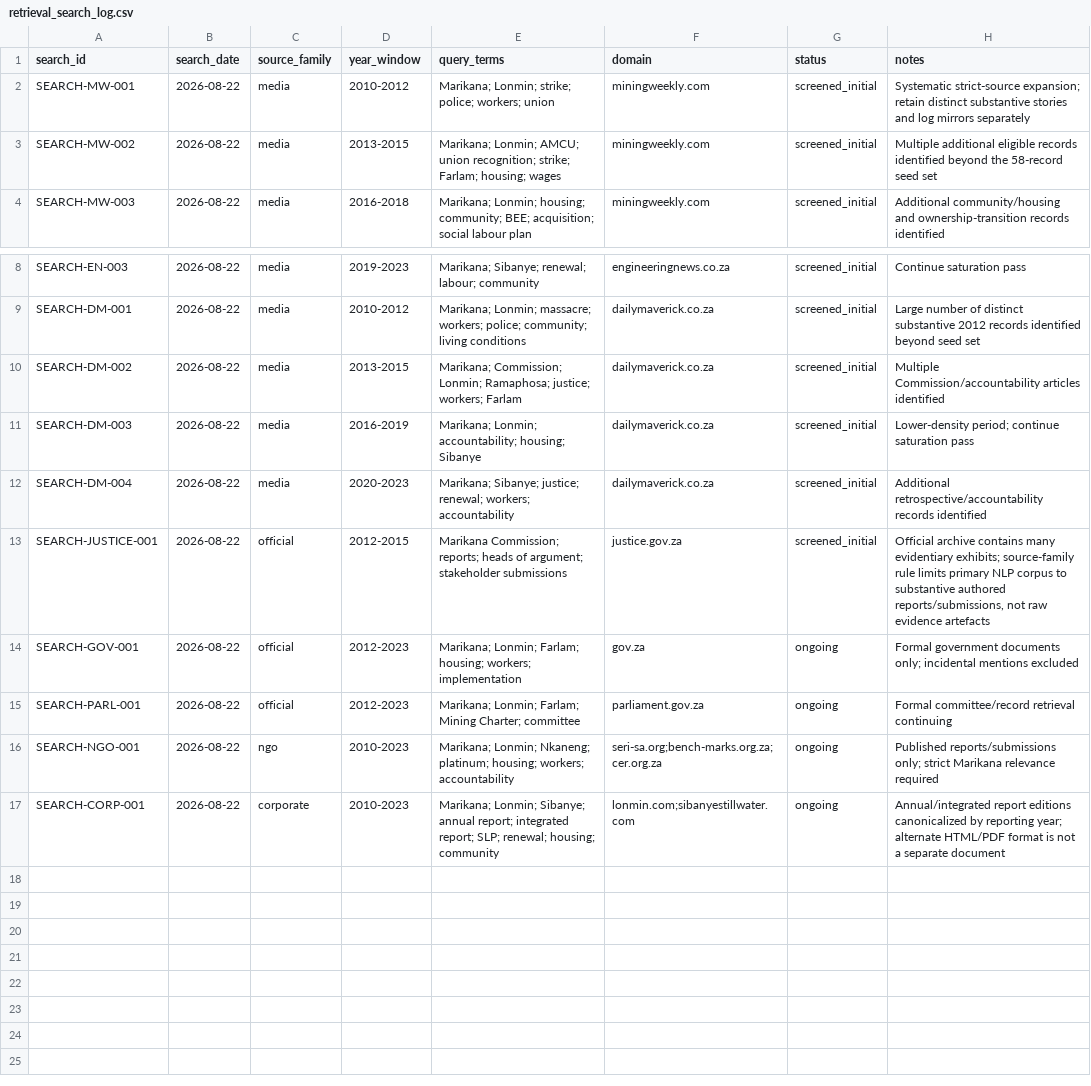
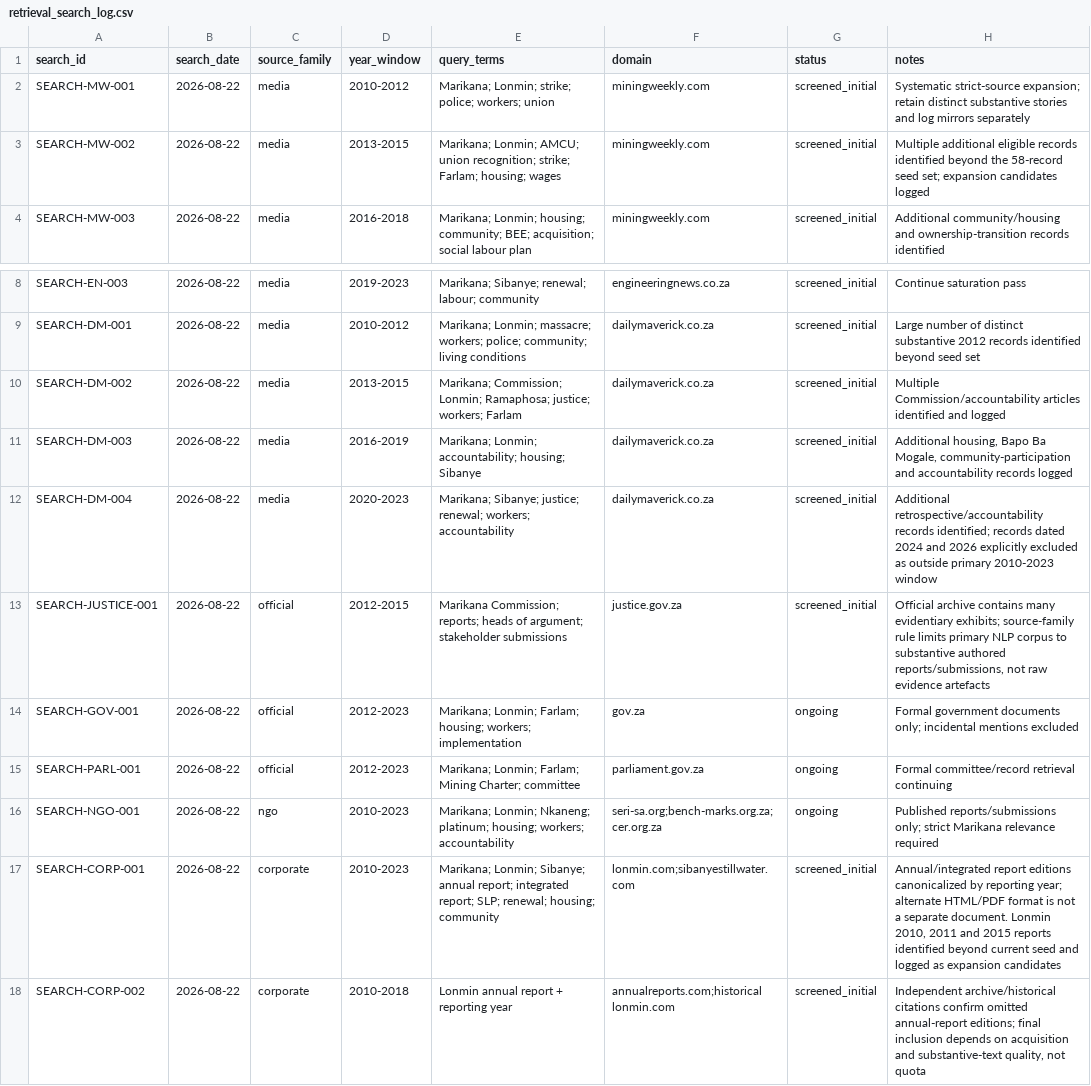
Before and after one commit to Martin-do/scipra-ai-mcdm-mineral-policy-africa, a CSV file: data/reconstruction/retrieval_search_log.csv, drawn as a sheet; only a part is shown, gaps mark what is left out.

Commit message:
Update retrieval search log with saturation findings

```diff
--- a/data/reconstruction/retrieval_search_log.csv
+++ b/data/reconstruction/retrieval_search_log.csv
@@ -2,3 +2,3 @@ search_id,search_date,source_family,year_window,query_terms,domain,status,notes
 SEARCH-MW-001,2026-08-22,media,2010-2012,"Marikana; Lonmin; strike; police; workers; union",miningweekly.com,screened_initial,"Systematic strict-source expansion; retain distinct substantive stories and log mirrors separately"
-SEARCH-MW-002,2026-08-22,media,2013-2015,"Marikana; Lonmin; AMCU; union recognition; strike; Farlam; housing; wages",miningweekly.com,screened_initial,"Multiple additional eligible records identified beyond the 58-record seed set"
+SEARCH-MW-002,2026-08-22,media,2013-2015,"Marikana; Lonmin; AMCU; union recognition; strike; Farlam; housing; wages",miningweekly.com,screened_initial,"Multiple additional eligible records identified beyond the 58-record seed set; expansion candidates logged"
 SEARCH-MW-003,2026-08-22,media,2016-2018,"Marikana; Lonmin; housing; community; BEE; acquisition; social labour plan",miningweekly.com,screened_initial,"Additional community/housing and ownership-transition records identified"
@@ -9,5 +9,5 @@ SEARCH-EN-003,2026-08-22,media,2019-2023,"Marikana; Sibanye; renewal; labour; co
 SEARCH-DM-001,2026-08-22,media,2010-2012,"Marikana; Lonmin; massacre; workers; police; community; living conditions",dailymaverick.co.za,screened_initial,"Large number of distinct substantive 2012 records identified beyond seed set"
-SEARCH-DM-002,2026-08-22,media,2013-2015,"Marikana; Commission; Lonmin; Ramaphosa; justice; workers; Farlam",dailymaverick.co.za,screened_initial,"Multiple Commission/accountability articles identified"
-SEARCH-DM-003,2026-08-22,media,2016-2019,"Marikana; Lonmin; accountability; housing; Sibanye",dailymaverick.co.za,screened_initial,"Lower-density period; continue saturation pass"
-SEARCH-DM-004,2026-08-22,media,2020-2023,"Marikana; Sibanye; justice; renewal; workers; accountability",dailymaverick.co.za,screened_initial,"Additional retrospective/accountability records identified"
+SEARCH-DM-002,2026-08-22,media,2013-2015,"Marikana; Commission; Lonmin; Ramaphosa; justice; workers; Farlam",dailymaverick.co.za,screened_initial,"Multiple Commission/accountability articles identified and logged"
+SEARCH-DM-003,2026-08-22,media,2016-2019,"Marikana; Lonmin; accountability; housing; Sibanye",dailymaverick.co.za,screened_initial,"Additional housing, Bapo Ba Mogale, community-participation and accountability records logged"
+SEARCH-DM-004,2026-08-22,media,2020-2023,"Marikana; Sibanye; justice; renewal; workers; accountability",dailymaverick.co.za,screened_initial,"Additional retrospective/accountability records identified; records dated 2024 and 2026 explicitly excluded as outside primary 2010-2023 window"
 SEARCH-JUSTICE-001,2026-08-22,official,2012-2015,"Marikana Commission; reports; heads of argument; stakeholder submissions",justice.gov.za,screened_initial,"Official archive contains many evidentiary exhibits; source-family rule limits primary NLP corpus to substantive authored reports/submissions, not raw evidence artefacts"
@@ -16,2 +16,3 @@ SEARCH-PARL-001,2026-08-22,official,2012-2023,"Marikana; Lonmin; Farlam; Mining
 SEARCH-NGO-001,2026-08-22,ngo,2010-2023,"Marikana; Lonmin; Nkaneng; platinum; housing; workers; accountability",seri-sa.org;bench-marks.org.za;cer.org.za,ongoing,"Published reports/submissions only; strict Marikana relevance required"
-SEARCH-CORP-001,2026-08-22,corporate,2010-2023,"Marikana; Lonmin; Sibanye; annual report; integrated report; SLP; renewal; housing; community",lonmin.com;sibanyestillwater.com,ongoing,"Annual/integrated report editions canonicalized by reporting year; alternate HTML/PDF format is not a separate document"
+SEARCH-CORP-001,2026-08-22,corporate,2010-2023,"Marikana; Lonmin; Sibanye; annual report; integrated report; SLP; renewal; housing; community",lonmin.com;sibanyestillwater.com,screened_initial,"Annual/integrated report editions canonicalized by reporting year; alternate HTML/PDF format is not a separate document. Lonmin 2010, 2011 and 2015 reports identified beyond current seed and logged as expansion candidates"
+SEARCH-CORP-002,2026-08-22,corporate,2010-2018,"Lonmin annual report + reporting year",annualreports.com;historical lonmin.com,screened_initial,"Independent archive/historical citations confirm omitted annual-report editions; final inclusion depends on acquisition and substantive-text quality, not quota"
```
